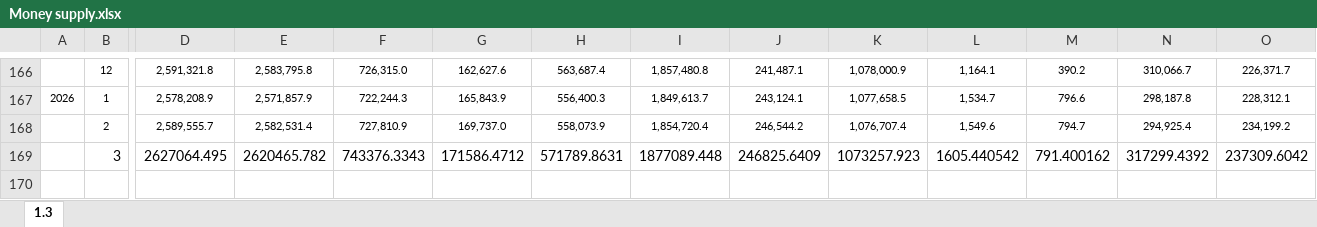
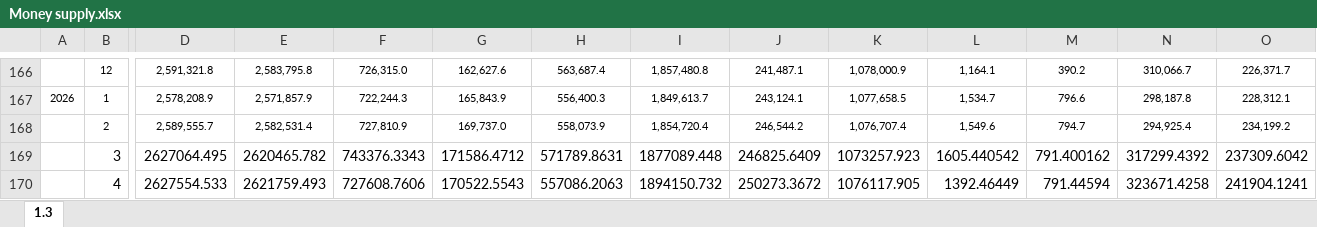
Before and after one commit to Hypnotizedoge/Economic-dashboard, an Excel workbook: Money supply.xlsx, sheet 1.3, drawn as a sheet; only a part is shown, gaps mark what is left out; values as stored, in another font and other column widths than the file's, no borders; rows hold the shown columns only; the diff names each change by its address in the sheet, - before the commit and + after, or states it on an @@ line.

```diff
--- a/Money supply.xlsx (sheet 1.3)
+++ b/Money supply.xlsx (sheet 1.3)
+row 170:  | 4 | 2627554.533 | 2621759.493 | 727608.7606 | 170522.5543 | 557086.2063 | 1894150.732 | 250273.3672 | 1076117.905 | 1392.46449 | 791.44594 | 323671.4258 | 241904.1241
```
Also changed, not shown: 1 other file.
